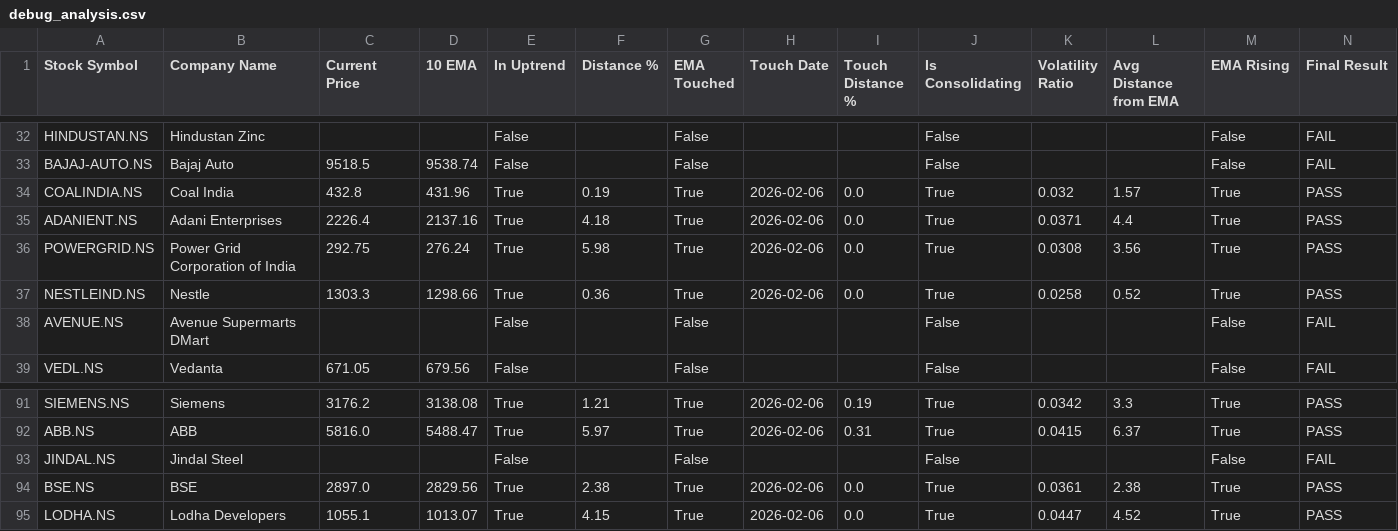
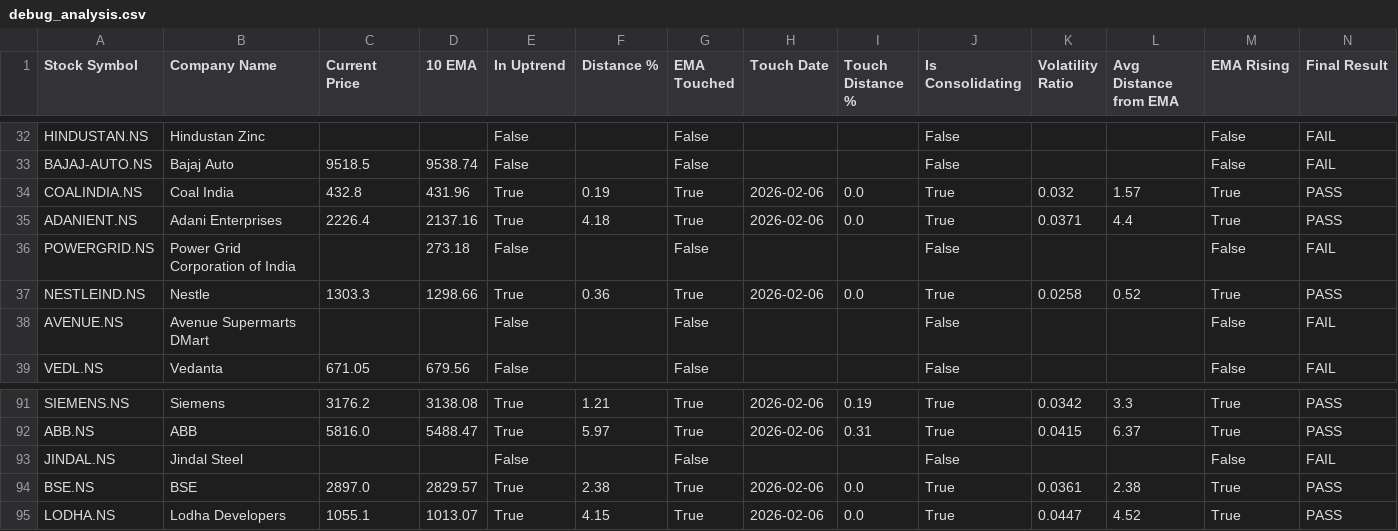
Before and after one commit to ashishbhagat2/ema-screener, a CSV file: debug_analysis.csv, drawn as a sheet; only a part is shown, gaps mark what is left out; the diff covers the shown part only; the diff names each change by its address in the sheet, - before the commit and + after, or states it on an @@ line.

```diff
--- a/debug_analysis.csv
+++ b/debug_analysis.csv
-C36 (Current Price): 292.75
+C36 (Current Price): (empty)
-D36 (10 EMA): 276.24
+D36 (10 EMA): 273.18
-E36 (In Uptrend): True
+E36 (In Uptrend): False
-F36 (Distance %): 5.98
+F36 (Distance %): (empty)
-G36 (EMA Touched): True
+G36 (EMA Touched): False
-H36 (Touch Date): 2026-02-06
+H36 (Touch Date): (empty)
-I36 (Touch Distance %): 0.0
+I36 (Touch Distance %): (empty)
-J36 (Is Consolidating): True
+J36 (Is Consolidating): False
-K36 (Volatility Ratio): 0.0308
+K36 (Volatility Ratio): (empty)
-L36 (Avg Distance from EMA): 3.56
+L36 (Avg Distance from EMA): (empty)
-M36 (EMA Rising): True
+M36 (EMA Rising): False
-N36 (Final Result): PASS
+N36 (Final Result): FAIL
-D94 (10 EMA): 2829.56
+D94 (10 EMA): 2829.57
```
Also changed, not shown: 1 edited cell elsewhere in this file, ema_screener_results.csv.
